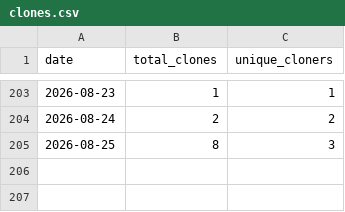
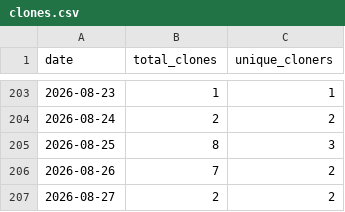
Before and after one commit to rxdrxksh01/ml-notes-and-experiments, a CSV file: analytics/clones.csv, drawn as a sheet; only a part is shown, gaps mark what is left out.

```diff
--- a/analytics/clones.csv
+++ b/analytics/clones.csv
@@ -205 +205,3 @@ date,total_clones,unique_cloners
 2026-08-25,8,3
+2026-08-26,7,2
+2026-08-27,2,2
```
